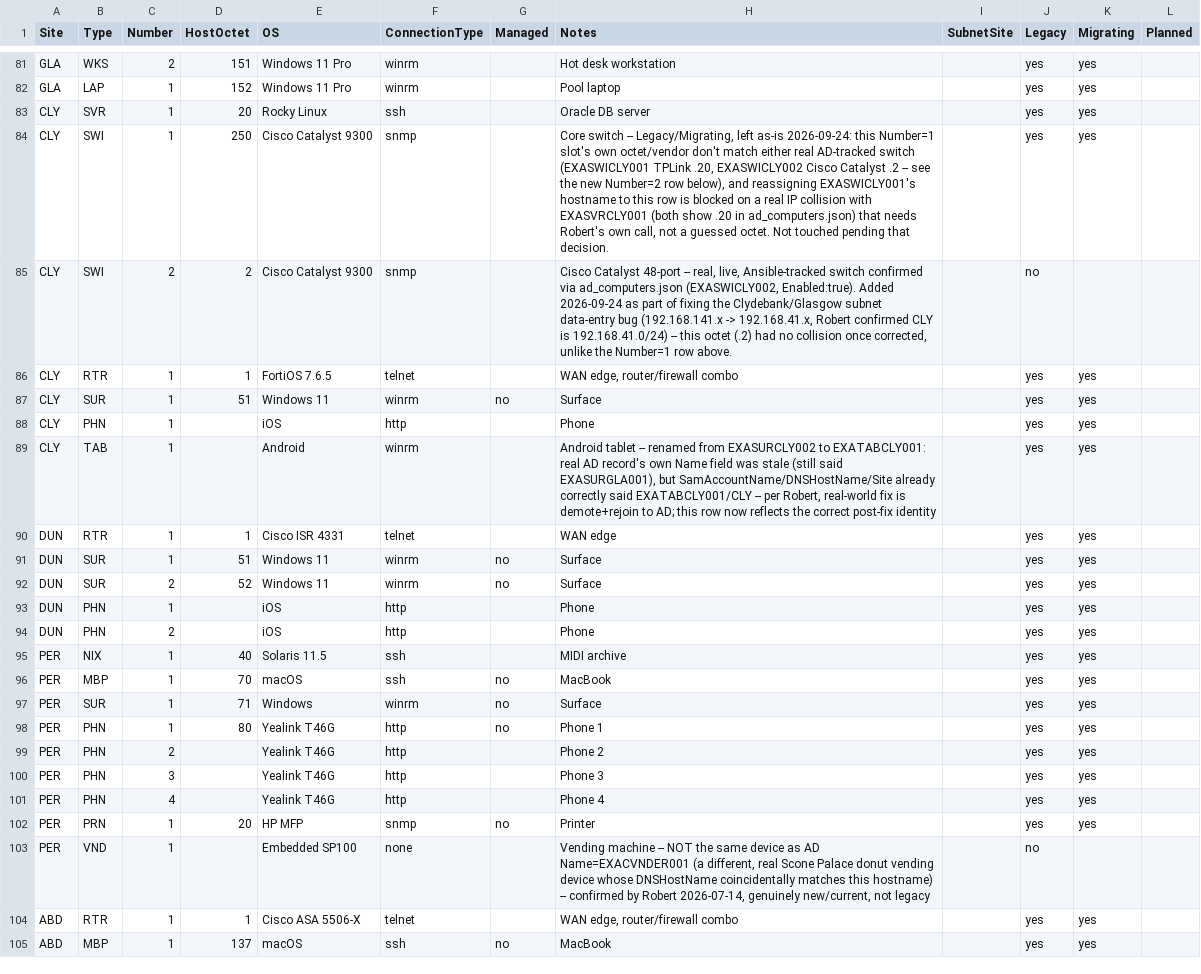
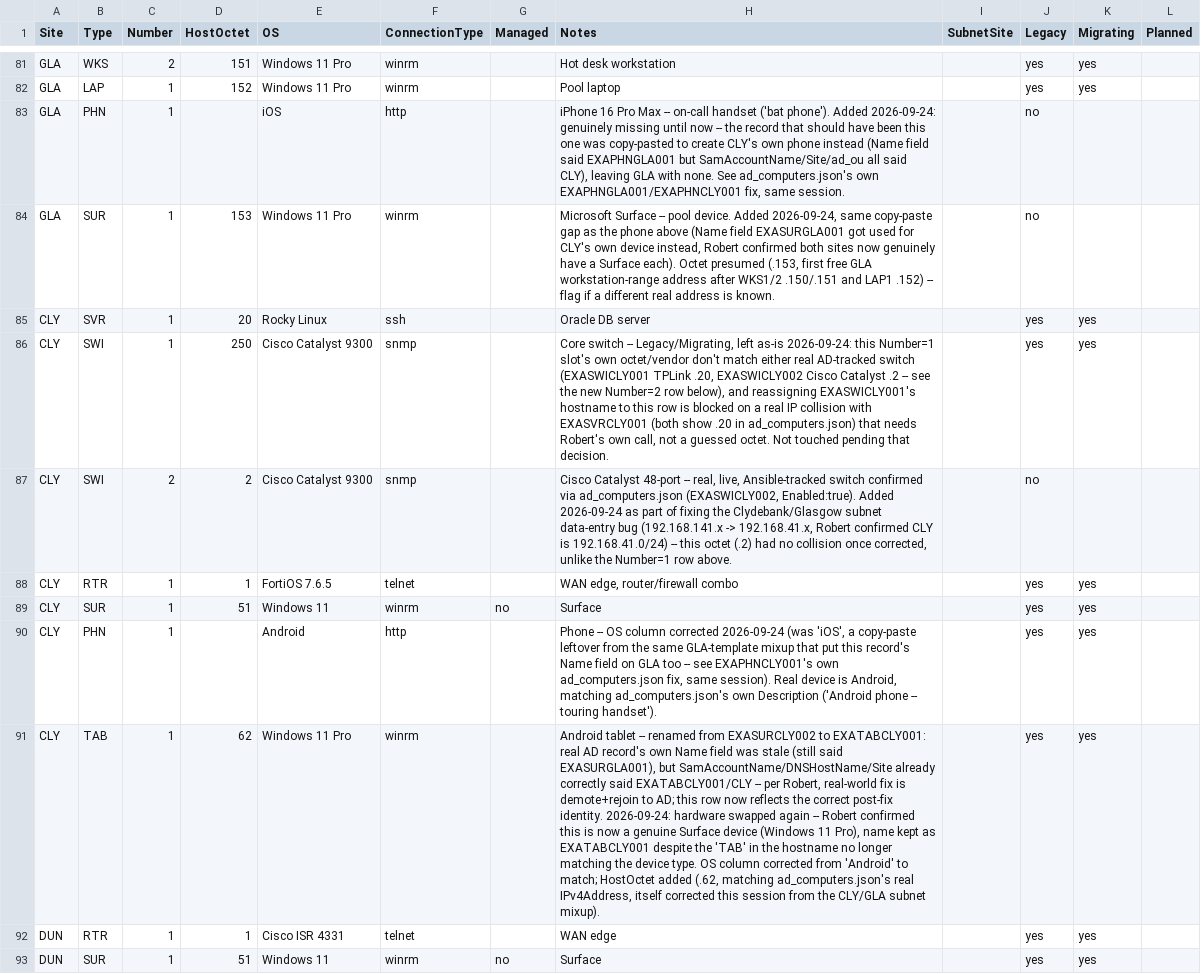
Before and after one commit to knightmare2600/example_music_infra, a CSV file: benarbejde/devices.csv, drawn as a sheet; only a part is shown, gaps mark what is left out; the shorter side is filled out with more unchanged rows; addresses are those after the commit; the diff names each change by its address in the sheet, - before the commit and + after, or states it on an @@ line.

```diff
--- a/benarbejde/devices.csv
+++ b/benarbejde/devices.csv
+row 83: GLA | PHN | 1 |  | iOS | http |  | iPhone 16 Pro Max -- on-call handset ('bat phone'). Added 2026-09-24: genuinely missing until now -- the record that should have been this one was copy-pasted to create CLY's own phone instead (Name field said EXAPHNGLA001 but SamAccountName/Site/ad_ou all said CLY), leaving GLA with none. See ad_computers.json's own EXAPHNGLA001/EXAPHNCLY001 fix, same session. |  | no
+row 84: GLA | SUR | 1 | 153 | Windows 11 Pro | winrm |  | Microsoft Surface -- pool device. Added 2026-09-24, same copy-paste gap as the phone above (Name field EXASURGLA001 got used for CLY's own device instead, Robert confirmed both sites now genuinely have a Surface each). Octet presumed (.153, first free GLA workstation-range address after WKS1/2 .150/.151 and LAP1 .152) -- flag if a different real address is known. |  | no
-E90 (OS): iOS
+E90 (OS): Android
-H90 (Notes): Phone
+H90 (Notes): Phone -- OS column corrected 2026-09-24 (was 'iOS', a copy-paste leftover from the same GLA-template mixup that put this record's Name field on GLA too -- see EXAPHNCLY001's own ad_computers.json fix, same session). Real device is Android, matching ad_computers.json's own Description ('Android phone -- touring handset').
-D91 (HostOctet): (empty)
+D91 (HostOctet): 62
-E91 (OS): Android
+E91 (OS): Windows 11 Pro
-H91 (Notes): …correct post-fix identity
+H91 (Notes): …correct post-fix identity. 2026-09-24: hardware swapped again -- Robert confirmed this is now a genuine Surface device (Windows 11 Pro), name kept as EXATABCLY001 despite the 'TAB' in the hostname no longer matching the device type. OS column corrected from 'Android' to match; HostOctet added (.62, matching ad_computers.json's real IPv4Address, itself corrected this session from the CLY/GLA subnet mixup).
```
Also changed, not shown: bootstrap/web/proxmox/devices.csv, 4 other files.
